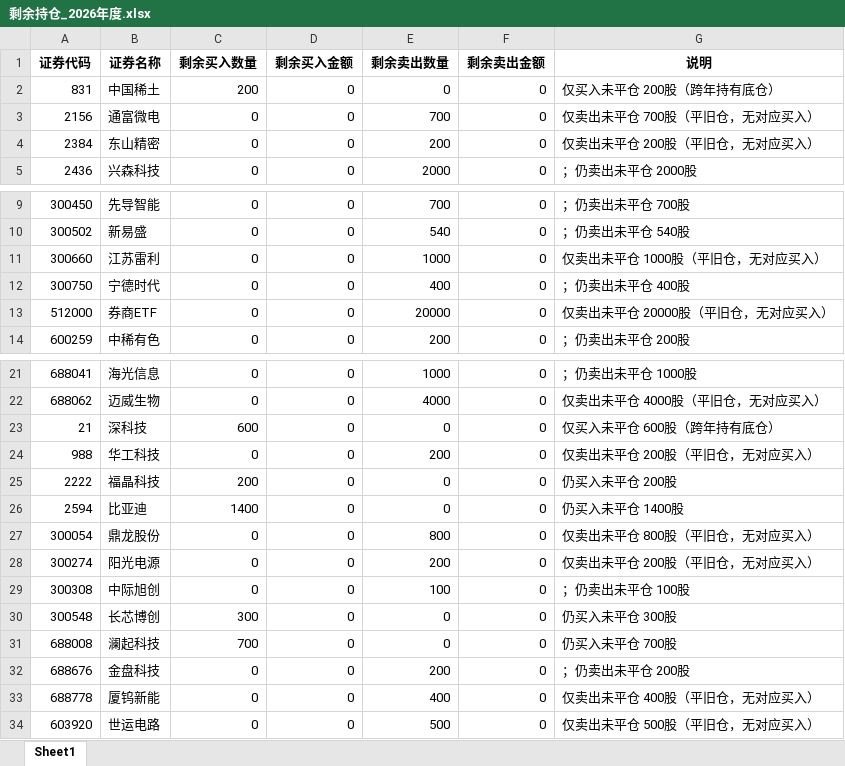
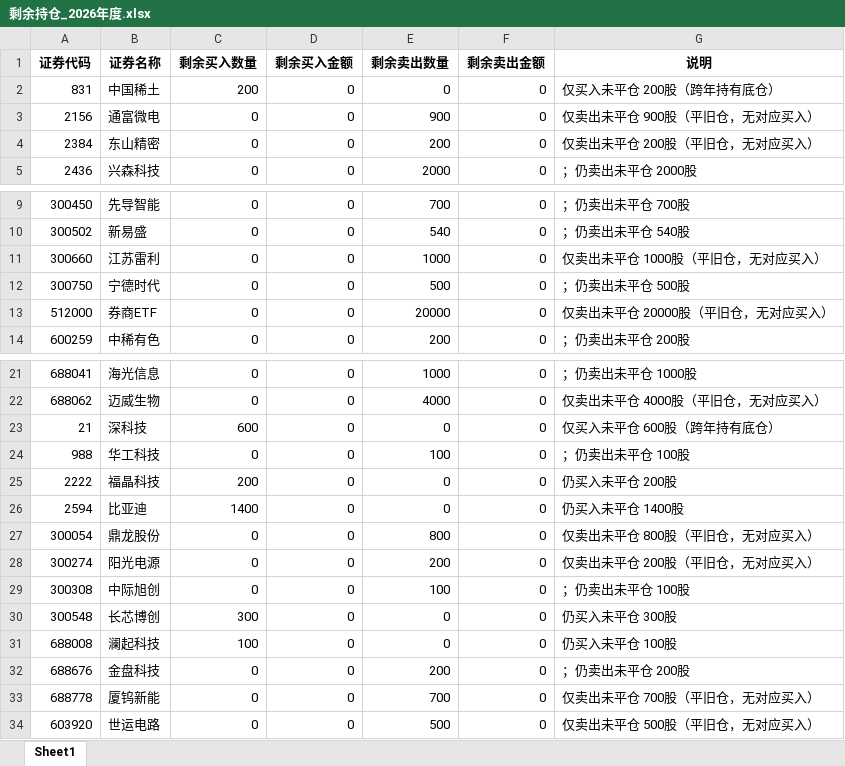
Before and after one commit to ooojedyooo/short-term-trading, an Excel workbook: reports/剩余持仓_2026年度.xlsx, sheet Sheet1, drawn as a sheet; only a part is shown, gaps mark what is left out; values as stored, in another font and other column widths than the file's, no borders; the diff names each change by its address in the sheet, - before the commit and + after, or states it on an @@ line.

```diff
--- a/reports/剩余持仓_2026年度.xlsx (sheet Sheet1)
+++ b/reports/剩余持仓_2026年度.xlsx (sheet Sheet1)
-E3 (剩余卖出数量): 700
+E3 (剩余卖出数量): 900
-G3 (说明): 仅卖出未平仓 700股（平旧仓，无对应买入）
+G3 (说明): 仅卖出未平仓 900股（平旧仓，无对应买入）
-E12 (剩余卖出数量): 400
+E12 (剩余卖出数量): 500
-G12 (说明): ；仍卖出未平仓 400股
+G12 (说明): ；仍卖出未平仓 500股
-E24 (剩余卖出数量): 200
+E24 (剩余卖出数量): 100
-G24 (说明): 仅卖出未平仓 200股（平旧仓，无对应买入）
+G24 (说明): ；仍卖出未平仓 100股
-C31 (剩余买入数量): 700
+C31 (剩余买入数量): 100
-G31 (说明): 仍买入未平仓 700股
+G31 (说明): 仍买入未平仓 100股
-E33 (剩余卖出数量): 400
+E33 (剩余卖出数量): 700
-G33 (说明): 仅卖出未平仓 400股（平旧仓，无对应买入）
+G33 (说明): 仅卖出未平仓 700股（平旧仓，无对应买入）
```
Also changed, not shown: reports/剩余持仓_2026-08.xlsx, 股票交易盈亏汇总.xlsx, 8 other files.
